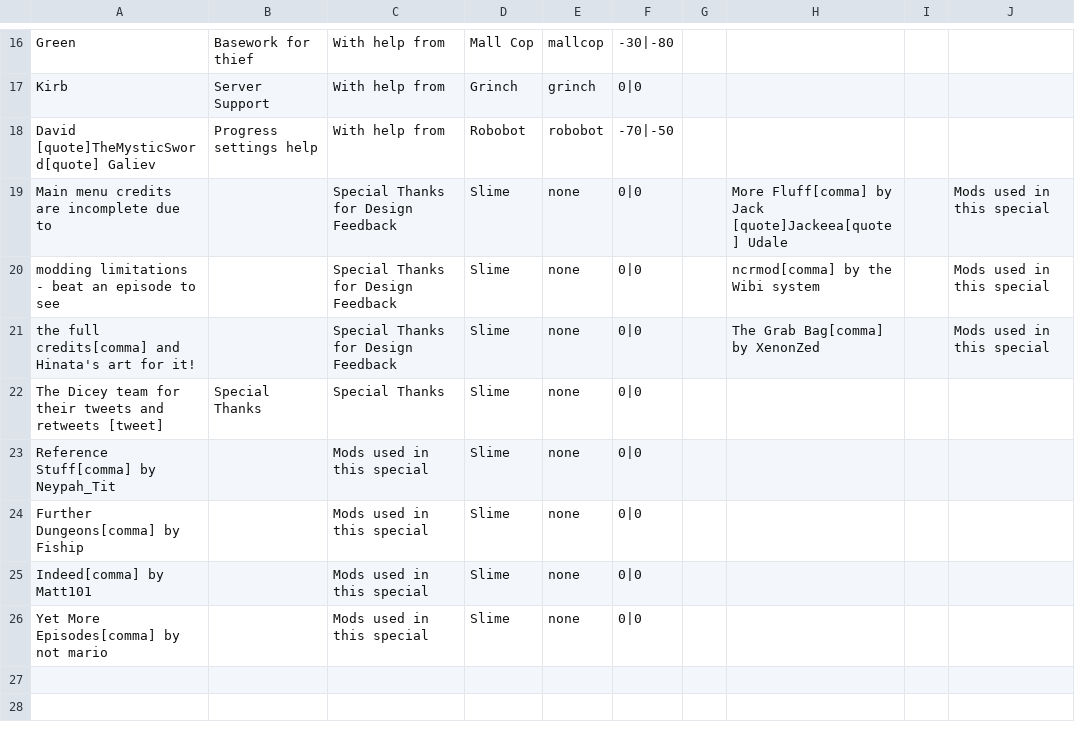
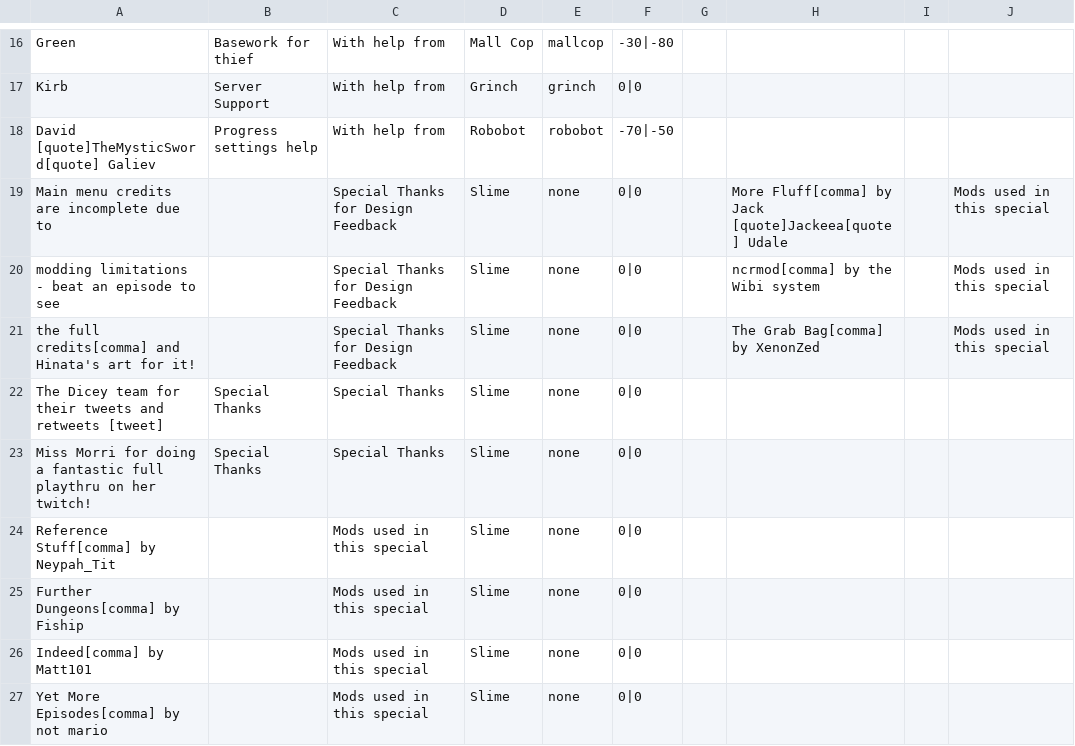
Before and after one commit to godisgoodmatt/christmasspecial, a CSV file: data/text/credits.csv, drawn as a sheet; only a part is shown, gaps mark what is left out; the diff names each change by its address in the sheet, - before the commit and + after, or states it on an @@ line.

Commit message:
Added credits to Miss Morri

```diff
--- a/data/text/credits.csv
+++ b/data/text/credits.csv
+row 23: Miss Morri for doing a fantastic full playthru on her twitch! | Special Thanks | Special Thanks | Slime | none | 0|0
```
